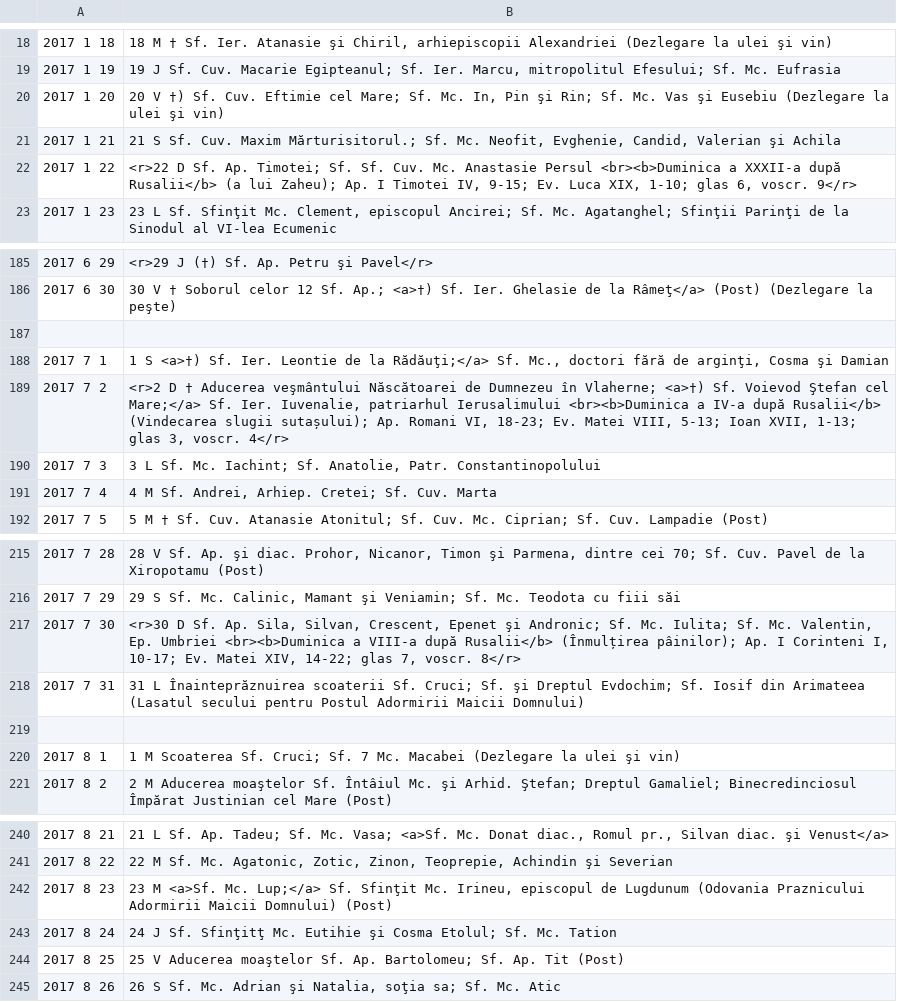
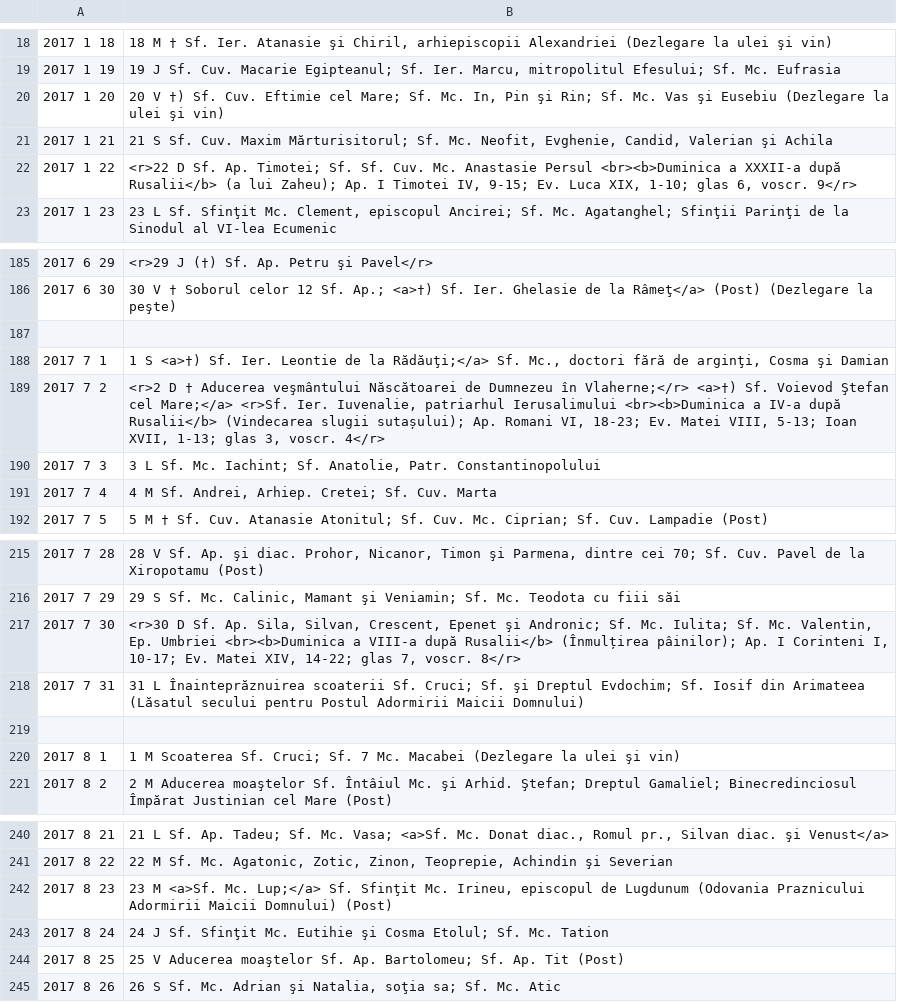
Before and after one commit to AurelianBuga/CalOrt, a CSV file: Calendar Ortodox/holidays.csv, drawn as a sheet; only a part is shown, gaps mark what is left out.

```diff
--- a/Calendar Ortodox/holidays.csv
+++ b/Calendar Ortodox/holidays.csv
@@ -20,3 +20,3 @@
 2017 1 20,"20 V   †) Sf. Cuv. Eftimie cel Mare; Sf. Mc. In, Pin şi Rin; Sf. Mc. Vas şi Eusebiu	(Dezlegare la ulei şi vin)"
-2017 1 21,"21 S   Sf. Cuv. Maxim Mărturisitorul.; Sf. Mc. Neofit, Evghenie, Candid, Valerian şi Achila"
+2017 1 21,"21 S   Sf. Cuv. Maxim Mărturisitorul; Sf. Mc. Neofit, Evghenie, Candid, Valerian şi Achila"
 2017 1 22,"<r>22 D   Sf. Ap. Timotei; Sf. Sf. Cuv. Mc. Anastasie Persul <br><b>Duminica a XXXII-a după Rusalii</b>	(a lui Zaheu); Ap. I Timotei IV, 9-15; Ev. Luca XIX, 1-10; glas 6, voscr. 9</r>"
@@ -188,3 +188,3 @@
 2017 7 1,"1 S   <a>†) Sf. Ier. Leontie de la Rădăuţi;</a> Sf. Mc., doctori fără de arginţi, Cosma şi Damian"
-2017 7 2,"<r>2 D   † Aducerea veşmântului Născătoarei de Dumnezeu în Vlaherne; <a>†) Sf. Voievod Ştefan cel Mare;</a> Sf. Ier. Iuvenalie, patriarhul Ierusalimului <br><b>Duminica a IV-a după Rusalii</b>	(Vindecarea slugii sutașului); Ap. Romani VI, 18-23; Ev. Matei VIII, 5-13; Ioan XVII, 1-13; glas 3, voscr. 4</r>"
+2017 7 2,"<r>2 D   † Aducerea veşmântului Născătoarei de Dumnezeu în Vlaherne;</r> <a>†) Sf. Voievod Ştefan cel Mare;</a> <r>Sf. Ier. Iuvenalie, patriarhul Ierusalimului <br><b>Duminica a IV-a după Rusalii</b>	(Vindecarea slugii sutașului); Ap. Romani VI, 18-23; Ev. Matei VIII, 5-13; Ioan XVII, 1-13; glas 3, voscr. 4</r>"
 2017 7 3,"3 L   Sf. Mc. Iachint; Sf. Anatolie, Patr. Constantinopolului"
@@ -217,3 +217,3 @@
 2017 7 30,"<r>30 D   Sf. Ap. Sila, Silvan, Crescent, Epenet şi Andronic; Sf. Mc. Iulita; Sf. Mc. Valentin, Ep. Umbriei <br><b>Duminica a VIII-a după Rusalii</b>	(Înmulțirea pâinilor); Ap. I Corinteni I, 10-17; Ev. Matei XIV, 14-22; glas 7, voscr. 8</r>"
-2017 7 31,"31 L   Înainteprăznuirea scoaterii Sf. Cruci; Sf. şi Dreptul Evdochim; Sf. Iosif din Arimateea	(Lasatul secului pentru Postul Adormirii Maicii Domnului)"
+2017 7 31,"31 L   Înainteprăznuirea scoaterii Sf. Cruci; Sf. şi Dreptul Evdochim; Sf. Iosif din Arimateea	(Lăsatul secului pentru Postul Adormirii Maicii Domnului)"
 
@@ -242,3 +242,3 @@
 2017 8 23,"23 M   <a>Sf. Mc. Lup;</a> Sf. Sfinţit Mc. Irineu, episcopul de Lugdunum	(Odovania Praznicului Adormirii Maicii Domnului) (Post)"
-2017 8 24,"24 J   Sf. Sfinţitţ Mc. Eutihie şi Cosma Etolul; Sf. Mc. Tation"
+2017 8 24,"24 J   Sf. Sfinţit Mc. Eutihie şi Cosma Etolul; Sf. Mc. Tation"
 2017 8 25,"25 V   Aducerea moaştelor Sf. Ap. Bartolomeu; Sf. Ap. Tit	(Post)"
```
Also changed, not shown: 6 other files.
